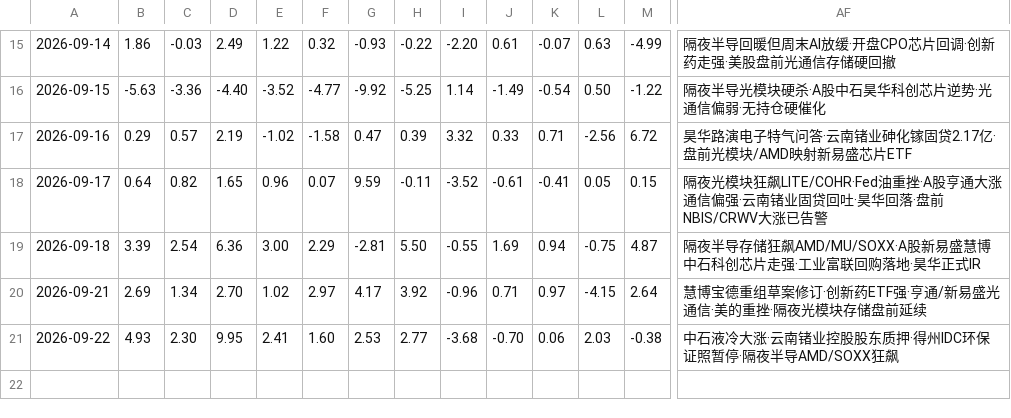
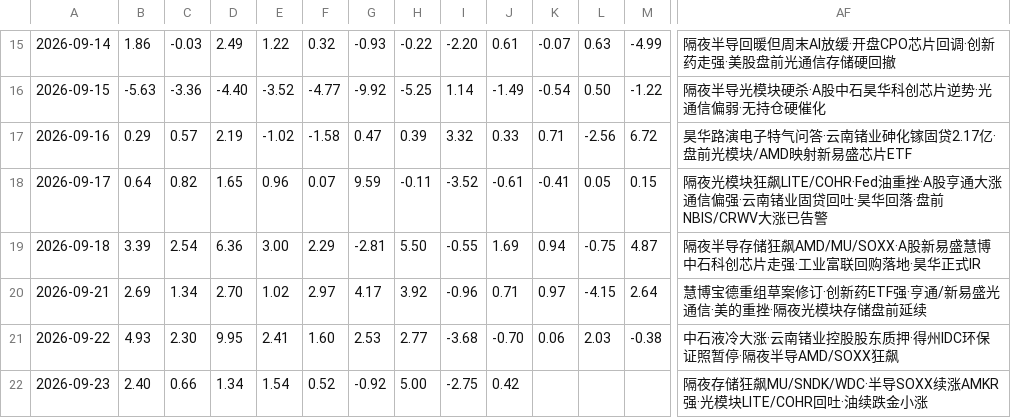
Before and after one commit to bruceleeETH/grok188, a CSV file: tape-log.csv, drawn as a sheet; only a part is shown, gaps mark what is left out; rows hold the shown columns only; the diff names each change by its address in the sheet, - before the commit and + after, or states it on an @@ line.

Commit message:
Update tape-log.csv overnight US stub 2026-09-23

```diff
--- a/tape-log.csv
+++ b/tape-log.csv
+row 22: 2026-09-23 | 2.40 | 0.66 | 1.34 | 1.54 | 0.52 | -0.92 | 5.00 | -2.75 | 0.42 |  |  |  | 隔夜存储狂飙MU/SNDK/WDC·半导SOXX续涨AMKR强·光模块LITE/COHR回吐·油续跌金小涨
```
